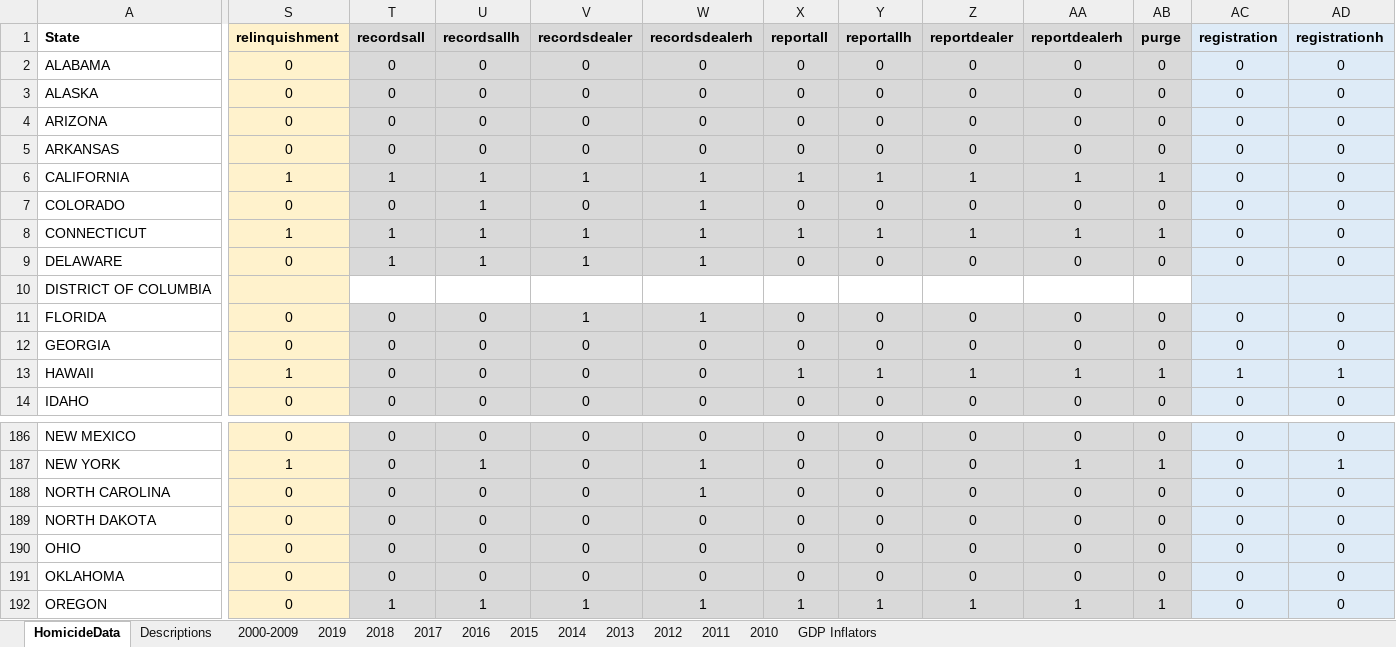
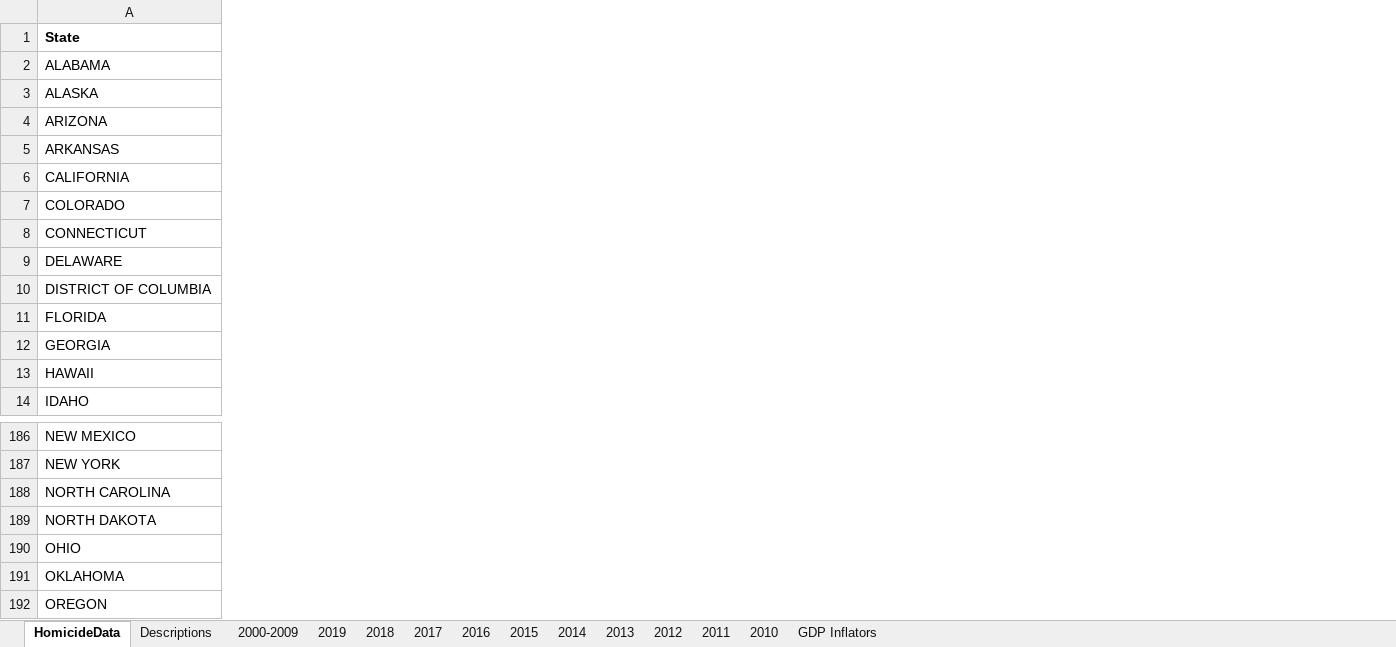
Before and after one commit to jvac06/ViolenceNHomicides, an Excel workbook: data/HomicideData_Hammad.xlsx, sheet HomicideData, drawn as a sheet; only a part is shown, gaps mark what is left out; values as stored, in another font and other column widths than the file's, no borders; removed rows and columns are numbered as before the commit, all else as after; the diff covers the shown part only; the diff names each change by its address in the sheet, - before the commit and + after, or states it on an @@ line.

```diff
--- a/data/HomicideData_Hammad.xlsx (sheet HomicideData)
+++ b/data/HomicideData_Hammad.xlsx (sheet HomicideData)
-column S (relinquishment), rows 2-14: 0 | 0 | 0 | 0 | 1 | 0 | 1 | 0 |  | 0 | 0 | 1 | 0; rows 186-192: 0 | 1 | 0 | 0 | 0 | 0 | 0
-column T (recordsall), rows 2-14: 0 | 0 | 0 | 0 | 1 | 0 | 1 | 1 |  | 0 | 0 | 0 | 0; rows 186-192: 0 | 0 | 0 | 0 | 0 | 0 | 1
-column U (recordsallh), rows 2-14: 0 | 0 | 0 | 0 | 1 | 1 | 1 | 1 |  | 0 | 0 | 0 | 0; rows 186-192: 0 | 1 | 0 | 0 | 0 | 0 | 1
-column V (recordsdealer), rows 2-14: 0 | 0 | 0 | 0 | 1 | 0 | 1 | 1 |  | 1 | 0 | 0 | 0; rows 186-192: 0 | 0 | 0 | 0 | 0 | 0 | 1
-column W (recordsdealerh), rows 2-14: 0 | 0 | 0 | 0 | 1 | 1 | 1 | 1 |  | 1 | 0 | 0 | 0; rows 186-192: 0 | 1 | 1 | 0 | 0 | 0 | 1
-column X (reportall), rows 2-14: 0 | 0 | 0 | 0 | 1 | 0 | 1 | 0 |  | 0 | 0 | 1 | 0; rows 186-192: 0 | 0 | 0 | 0 | 0 | 0 | 1
-column Y (reportallh), rows 2-14: 0 | 0 | 0 | 0 | 1 | 0 | 1 | 0 |  | 0 | 0 | 1 | 0; rows 186-192: 0 | 0 | 0 | 0 | 0 | 0 | 1
-column Z (reportdealer), rows 2-14: 0 | 0 | 0 | 0 | 1 | 0 | 1 | 0 |  | 0 | 0 | 1 | 0; rows 186-192: 0 | 0 | 0 | 0 | 0 | 0 | 1
-column AA (reportdealerh), rows 2-14: 0 | 0 | 0 | 0 | 1 | 0 | 1 | 0 |  | 0 | 0 | 1 | 0; rows 186-192: 0 | 1 | 0 | 0 | 0 | 0 | 1
-column AB (purge), rows 2-14: 0 | 0 | 0 | 0 | 1 | 0 | 1 | 0 |  | 0 | 0 | 1 | 0; rows 186-192: 0 | 1 | 0 | 0 | 0 | 0 | 1
-column AC (registration), rows 2-14: 0 | 0 | 0 | 0 | 0 | 0 | 0 | 0 |  | 0 | 0 | 1 | 0; rows 186-192: all 0
-column AD (registrationh), rows 2-14: 0 | 0 | 0 | 0 | 0 | 0 | 0 | 0 |  | 0 | 0 | 1 | 0; rows 186-192: 0 | 1 | 0 | 0 | 0 | 0 | 0
```
Also changed, not shown: 13 added columns, 2 removed columns and 3 edited cells elsewhere in this sheet, 26 other files.
